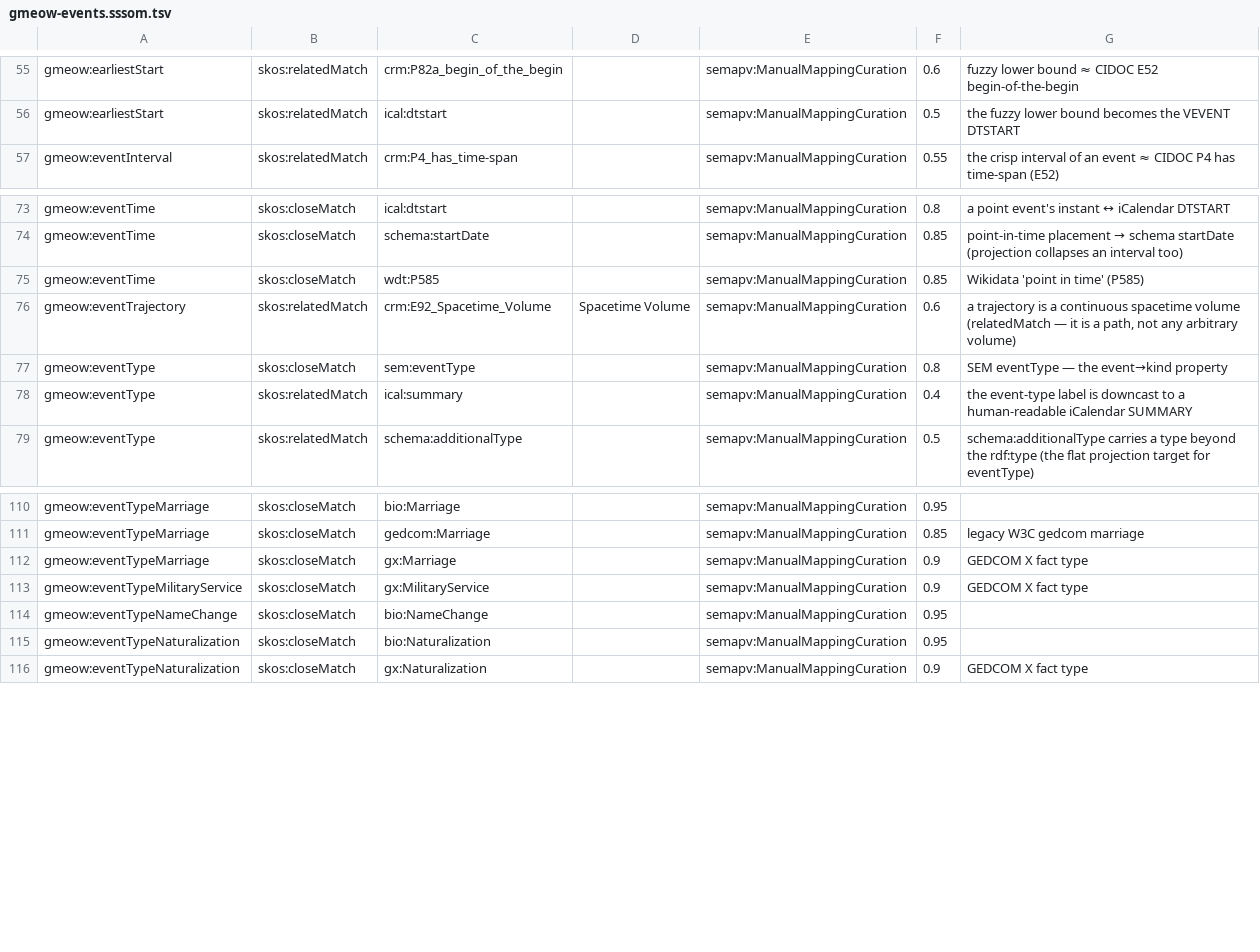
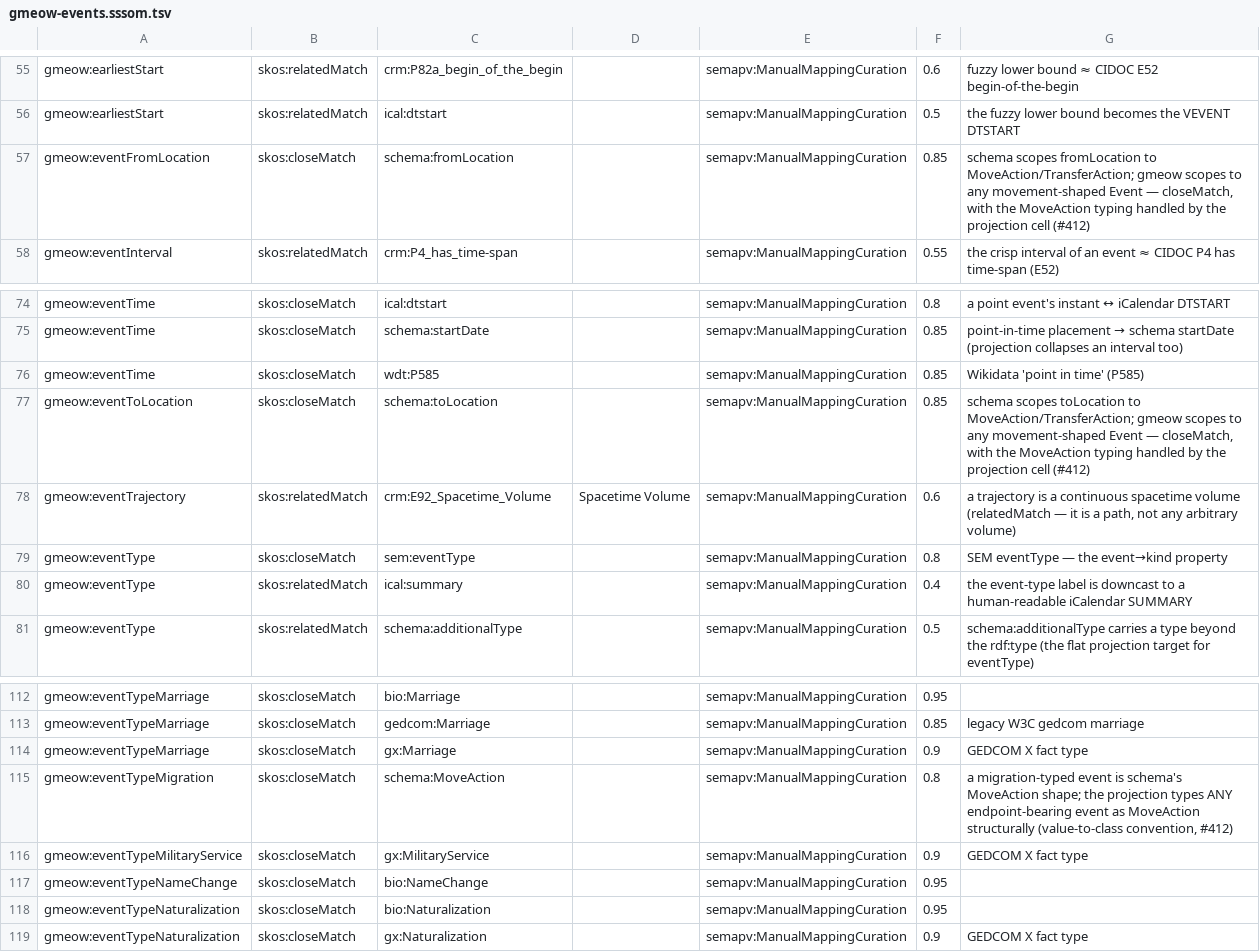
Before and after one commit to Blackcat-Informatics/gmeow-ontology, a TSV file: generated/mappings/gmeow-events.sssom.tsv, drawn as a sheet; only a part is shown, gaps mark what is left out; the diff names each change by its address in the sheet, - before the commit and + after, or states it on an @@ line.

Commit message:
feat(transpiler): PROV qualification, permission-scoped duties, MoveAction (#412 #414 #415)
The #34 refused-queue verdicts 7+8 and the migration cluster, all derived:

- #415 prov profile (NEW): BuildActivity → prov:Activity with the full
  qualification pattern — minted prov:Association (agent ← Builder
  participant), prov:hadPlan ← a Plan whose IRI IS the declared
  buildConfigUri (no synthetic identity); buildSource→used,
  buildOutput→generated (+ prov:Entity typing), eventTime→endedAtTime and
  generatedAtTime on the outputs (the generation instant IS the build end —
  derived, not refused). prov 12/12 on bii, 11/11 on paudley.
- #414 permission-scoped duties: gmeow:hasDuty's union domain already
  carried the CC-attribution pattern; the odrl leg now emits odrl:duty on
  the permission node (statement-scoped duties stay odrl:obligation) and
  the cc leg coarsens the attribution duty to cc:requires cc:Attribution.
  No new term minted — the ticket's permissionDuty would have duplicated
  hasDuty.
- #412 MoveAction: new eventFromLocation/eventToLocation (⊑ eventLocation,
  the discrete sibling of eventTrajectory) + eventTypeMigration value;
  schema:MoveAction typing is STRUCTURAL (any endpoint-bearing event) so
  the open eventType never becomes a class (P9); single-endpoint events
  still derive the action shape. closeMatch SSSOM rows declared.
- rights fixture: permission-scoped attribution duty + odrl:profile
  conformance fact; new builds.ttl + migrations.ttl coverage fixtures in
  the MAXIMAL example union; 4 landmark tests.

odrl:inheritFrom is the one remaining odrl row (no ticket covers policy
inheritance) — slated for the PR-3 final sweep per the no-refusals
directive.

```diff
--- a/generated/mappings/gmeow-events.sssom.tsv
+++ b/generated/mappings/gmeow-events.sssom.tsv
+row 57: gmeow:eventFromLocation | skos:closeMatch | schema:fromLocation |  | semapv:ManualMappingCuration | 0.85 | schema scopes fromLocation to MoveAction/TransferAction; gmeow scopes to any movement-shaped Event — closeMatch, with the MoveAction typing handled by the projection cell (#412)
+row 77: gmeow:eventToLocation | skos:closeMatch | schema:toLocation |  | semapv:ManualMappingCuration | 0.85 | schema scopes toLocation to MoveAction/TransferAction; gmeow scopes to any movement-shaped Event — closeMatch, with the MoveAction typing handled by the projection cell (#412)
+row 115: gmeow:eventTypeMigration | skos:closeMatch | schema:MoveAction |  | semapv:ManualMappingCuration | 0.8 | a migration-typed event is schema's MoveAction shape; the projection types ANY endpoint-bearing event as MoveAction structurally (value-to-class convention, #412)
```
Also changed, not shown: 26 other files.
